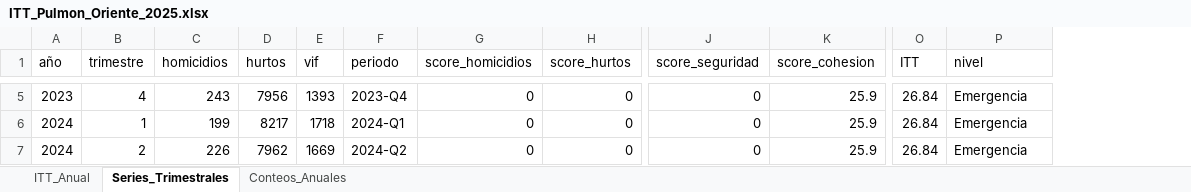
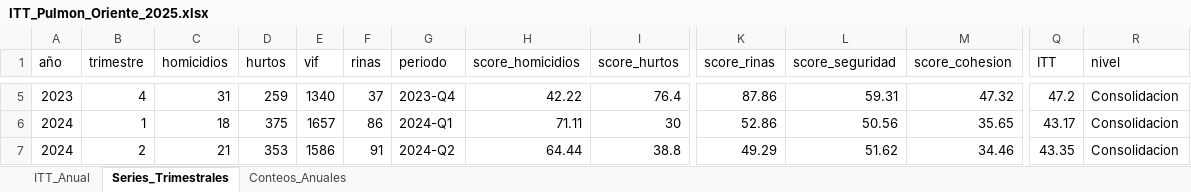
Before and after one commit to Pabandres85/Itt_repos_cali, an Excel workbook: outputs/IMAGENES_POR_ITT/itt_pulmon_oriente/ITT_Pulmon_Oriente_2025.xlsx, sheet Series_Trimestrales, drawn as a sheet; only a part is shown, gaps mark what is left out; values as stored, in another font and other column widths than the file's, no borders; addresses are those after the commit; the diff covers the shown part only; the diff names each change by its address in the sheet, - before the commit and + after, or states it on an @@ line.

Commit message:
feat: actualizar .py con comparendos/rinas, eliminar parcial 2026, regenerar imagenes

```diff
--- a/outputs/IMAGENES_POR_ITT/itt_pulmon_oriente/ITT_Pulmon_Oriente_2025.xlsx (sheet Series_Trimestrales)
+++ b/outputs/IMAGENES_POR_ITT/itt_pulmon_oriente/ITT_Pulmon_Oriente_2025.xlsx (sheet Series_Trimestrales)
+column F (rinas), rows 5-7: 37 | 86 | 91
+column K (score_rinas), rows 5-7: 87.86 | 52.86 | 49.29
-C5 (homicidios): 243
+C5 (homicidios): 31
-D5 (hurtos): 7956
+D5 (hurtos): 259
-E5 (vif): 1393
+E5 (vif): 1340
-H5 (score_homicidios): 0
+H5 (score_homicidios): 42.22
-I5 (score_hurtos): 0
+I5 (score_hurtos): 76.4
-L5 (score_seguridad): 0
+L5 (score_seguridad): 59.31
-M5 (score_cohesion): 25.9
+M5 (score_cohesion): 47.32
-Q5 (ITT): 26.84
+Q5 (ITT): 47.2
-R5:R7 (nivel): Emergencia
+R5:R7 (nivel): Consolidacion
-C6 (homicidios): 199
+C6 (homicidios): 18
-D6 (hurtos): 8217
+D6 (hurtos): 375
-E6 (vif): 1718
+E6 (vif): 1657
-H6 (score_homicidios): 0
+H6 (score_homicidios): 71.11
-I6 (score_hurtos): 0
+I6 (score_hurtos): 30
-L6 (score_seguridad): 0
+L6 (score_seguridad): 50.56
-M6 (score_cohesion): 25.9
+M6 (score_cohesion): 35.65
-Q6 (ITT): 26.84
+Q6 (ITT): 43.17
-C7 (homicidios): 226
+C7 (homicidios): 21
-D7 (hurtos): 7962
+D7 (hurtos): 353
-E7 (vif): 1669
+E7 (vif): 1586
-H7 (score_homicidios): 0
+H7 (score_homicidios): 64.44
-I7 (score_hurtos): 0
+I7 (score_hurtos): 38.8
-L7 (score_seguridad): 0
+L7 (score_seguridad): 51.62
-M7 (score_cohesion): 25.9
+M7 (score_cohesion): 34.46
-Q7 (ITT): 26.84
+Q7 (ITT): 43.35
```
Also changed, not shown: 4 added rows and 79 edited cells elsewhere in this sheet, sheet ITT_Anual, sheet Conteos_Anuales, outputs/IMAGENES_POR_ITT/itt_pulmon_oriente/ITT_Pulmon_Oriente_Seguridad_T1_2026.xlsx, 11 other files.
